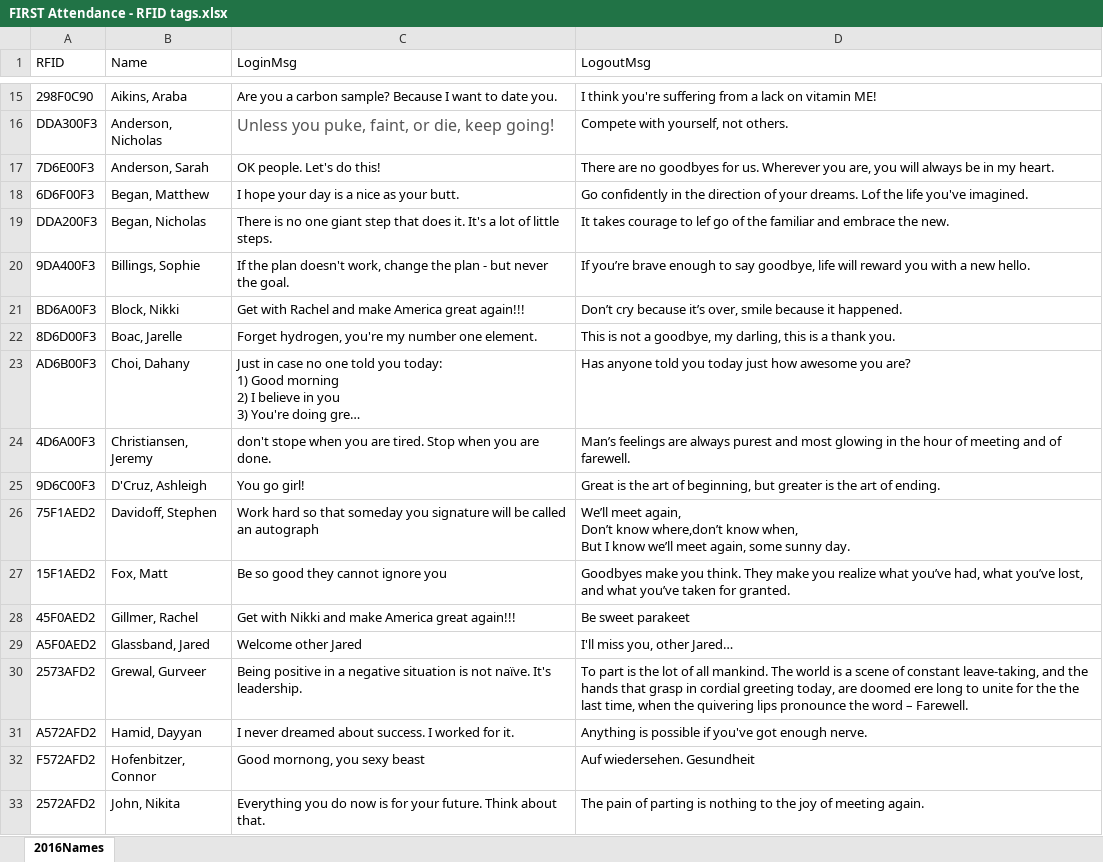
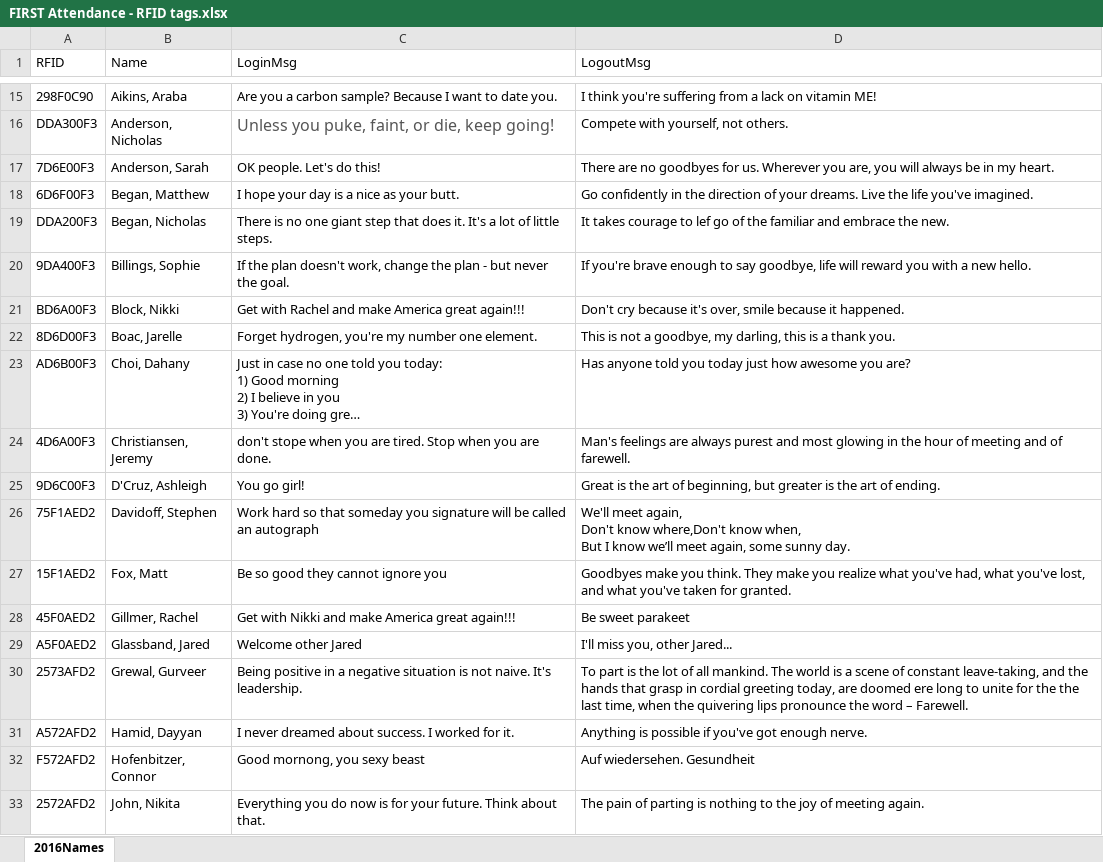
Before and after one commit to bhargavilanka/rfid_reader, an Excel workbook: rfid_reader/data/FIRST Attendance - RFID tags.xlsx, sheet 2016Names, drawn as a sheet; only a part is shown, gaps mark what is left out; long unchanged cells end in …; values as stored, in another font and other column widths than the file's, no borders; ↵ is a line break in a cell; the diff covers the shown part only; the diff names each change by its address in the sheet, - before the commit and + after, or states it on an @@ line.

Commit message:
Fixed UTF-8 apostrophe's from Excel auto-correct settings!!

```diff
--- a/rfid_reader/data/FIRST Attendance - RFID tags.xlsx (sheet 2016Names)
+++ b/rfid_reader/data/FIRST Attendance - RFID tags.xlsx (sheet 2016Names)
-D18 (LogoutMsg): …your dreams. Lof the life…
+D18 (LogoutMsg): …your dreams. Live the life…
-D20 (LogoutMsg): If you’re brave enough…
+D20 (LogoutMsg): If you're brave enough…
-D21 (LogoutMsg): Don’t cry because it’s over, smile…
+D21 (LogoutMsg): Don't cry because it's over, smile…
-D24 (LogoutMsg): Man’s feelings are…
+D24 (LogoutMsg): Man's feelings are…
-D26 (LogoutMsg): We’ll meet again, ↵ Don’t know where,don’t know when,…
+D26 (LogoutMsg): We'll meet again, ↵ Don't know where,Don't know when,…
-D27 (LogoutMsg): …realize what you’ve had, what you’ve lost, and what you’ve taken for…
+D27 (LogoutMsg): …realize what you've had, what you've lost, and what you've taken for…
-D29 (LogoutMsg): I'll miss you, other Jared…
+D29 (LogoutMsg): I'll miss you, other Jared...
-C30 (LoginMsg): …is not naïve. It's leadership.
+C30 (LoginMsg): …is not naive. It's leadership.
```
Also changed, not shown: 13 edited cells elsewhere in this sheet, 1 other file.
